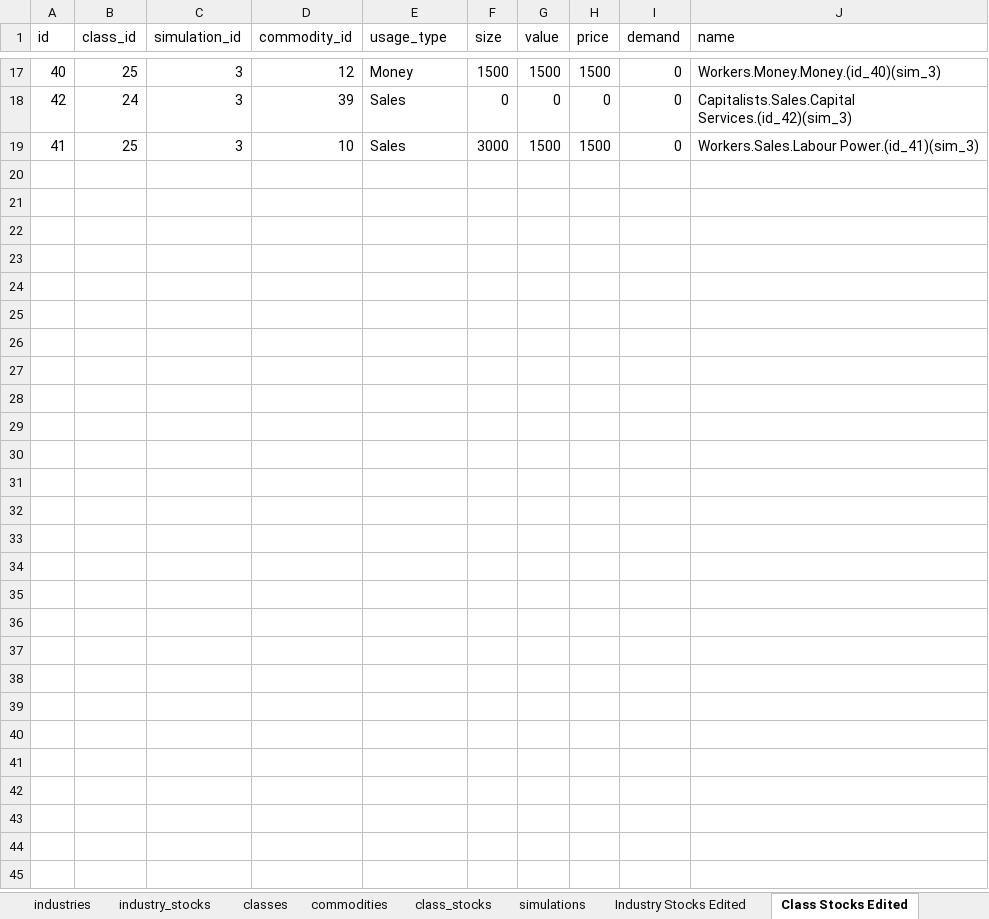
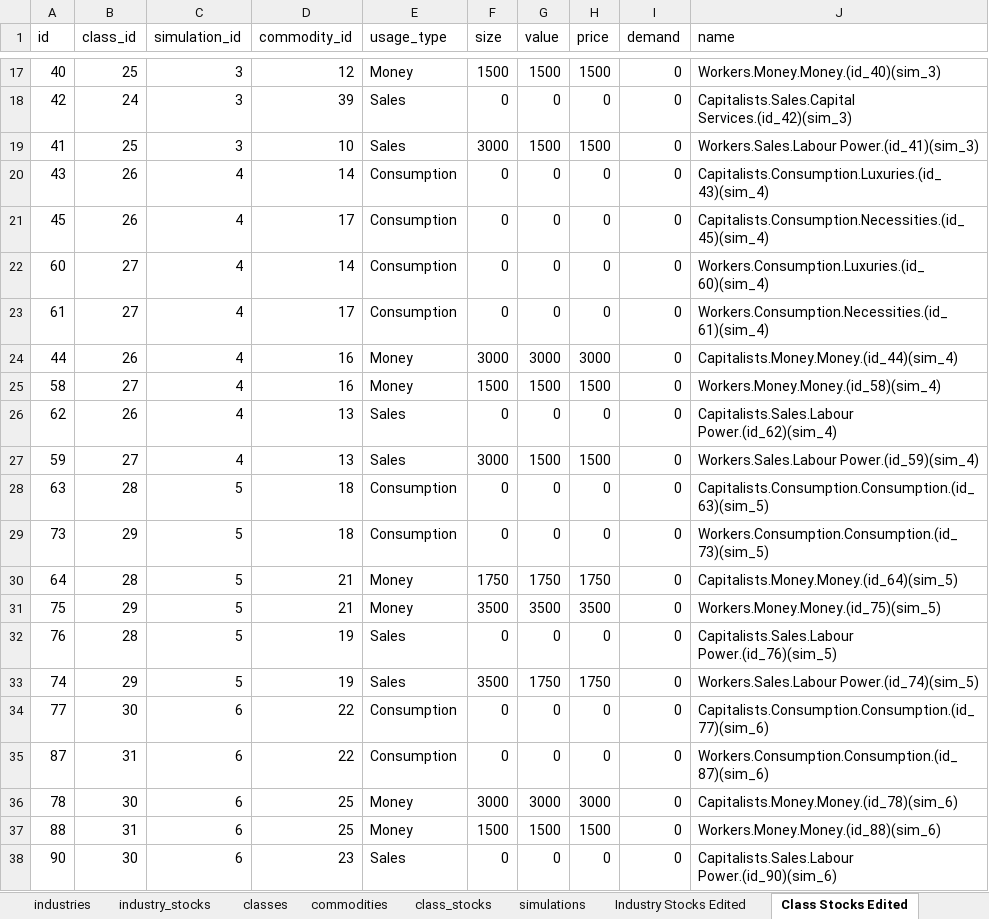
Before and after one commit to axfreeman/capsim-12.4, an Excel workbook: excel/stocks_edit.xlsx, sheet Class Stocks Edited, drawn as a sheet; only a part is shown, gaps mark what is left out; values as stored, in another font and other column widths than the file's, no borders; the diff covers the shown part only; the diff names each change by its address in the sheet, - before the commit and + after, or states it on an @@ line.

Commit message:
Preparatory to adding identification/diagnostic fields to the stock model

```diff
--- a/excel/stocks_edit.xlsx (sheet Class Stocks Edited)
+++ b/excel/stocks_edit.xlsx (sheet Class Stocks Edited)
@@ row 20 unhidden: 43 | 26 | 4 | 14 | Consumption | 0 | 0 | 0 | 0 | Capitalists.Consumption.Luxuries.(id_43)(sim_4) @@
@@ row 21 unhidden: 45 | 26 | 4 | 17 | Consumption | 0 | 0 | 0 | 0 | Capitalists.Consumption.Necessities.(id_45)(sim_4) @@
@@ row 22 unhidden: 60 | 27 | 4 | 14 | Consumption | 0 | 0 | 0 | 0 | Workers.Consumption.Luxuries.(id_60)(sim_4) @@
@@ row 23 unhidden: 61 | 27 | 4 | 17 | Consumption | 0 | 0 | 0 | 0 | Workers.Consumption.Necessities.(id_61)(sim_4) @@
@@ row 24 unhidden: 44 | 26 | 4 | 16 | Money | 3000 | 3000 | 3000 | 0 | Capitalists.Money.Money.(id_44)(sim_4) @@
@@ row 25 unhidden: 58 | 27 | 4 | 16 | Money | 1500 | 1500 | 1500 | 0 | Workers.Money.Money.(id_58)(sim_4) @@
@@ row 26 unhidden: 62 | 26 | 4 | 13 | Sales | 0 | 0 | 0 | 0 | Capitalists.Sales.Labour Power.(id_62)(sim_4) @@
@@ row 27 unhidden: 59 | 27 | 4 | 13 | Sales | 3000 | 1500 | 1500 | 0 | Workers.Sales.Labour Power.(id_59)(sim_4) @@
@@ row 28 unhidden: 63 | 28 | 5 | 18 | Consumption | 0 | 0 | 0 | 0 | Capitalists.Consumption.Consumption.(id_63)(sim_5) @@
@@ row 29 unhidden: 73 | 29 | 5 | 18 | Consumption | 0 | 0 | 0 | 0 | Workers.Consumption.Consumption.(id_73)(sim_5) @@
@@ row 30 unhidden: 64 | 28 | 5 | 21 | Money | 1750 | 1750 | 1750 | 0 | Capitalists.Money.Money.(id_64)(sim_5) @@
@@ row 31 unhidden: 75 | 29 | 5 | 21 | Money | 3500 | 3500 | 3500 | 0 | Workers.Money.Money.(id_75)(sim_5) @@
@@ row 32 unhidden: 76 | 28 | 5 | 19 | Sales | 0 | 0 | 0 | 0 | Capitalists.Sales.Labour Power.(id_76)(sim_5) @@
@@ row 33 unhidden: 74 | 29 | 5 | 19 | Sales | 3500 | 1750 | 1750 | 0 | Workers.Sales.Labour Power.(id_74)(sim_5) @@
@@ row 34 unhidden: 77 | 30 | 6 | 22 | Consumption | 0 | 0 | 0 | 0 | Capitalists.Consumption.Consumption.(id_77)(sim_6) @@
@@ row 35 unhidden: 87 | 31 | 6 | 22 | Consumption | 0 | 0 | 0 | 0 | Workers.Consumption.Consumption.(id_87)(sim_6) @@
@@ row 36 unhidden: 78 | 30 | 6 | 25 | Money | 3000 | 3000 | 3000 | 0 | Capitalists.Money.Money.(id_78)(sim_6) @@
@@ row 37 unhidden: 88 | 31 | 6 | 25 | Money | 1500 | 1500 | 1500 | 0 | Workers.Money.Money.(id_88)(sim_6) @@
@@ row 38 unhidden: 90 | 30 | 6 | 23 | Sales | 0 | 0 | 0 | 0 | Capitalists.Sales.Labour Power.(id_90)(sim_6) @@
```
Also changed, not shown: 22 hidden or unhidden rows elsewhere in this sheet, sheet Commodities Edited, 2 other files.
